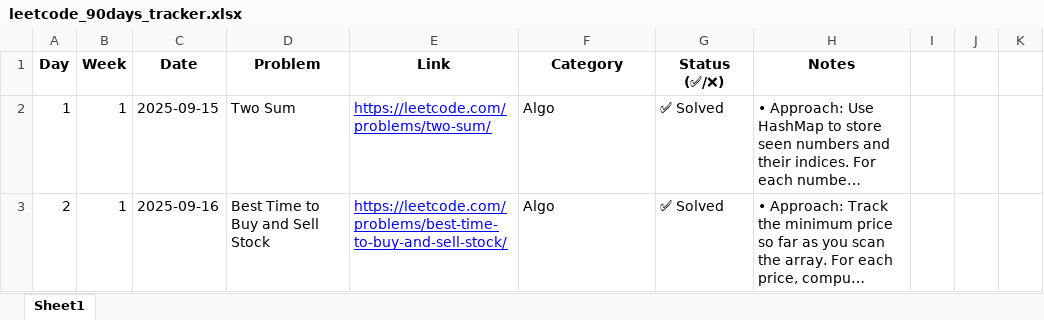
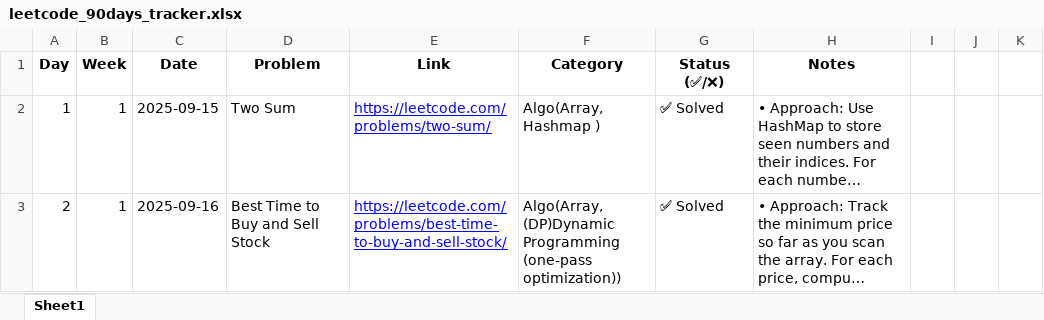
Before and after one commit to SakthivelVinayagam/leetcode-90days, an Excel workbook: leetcode_90days_tracker.xlsx, sheet Sheet1, drawn as a sheet; only a part is shown; long unchanged cells end in …; values as stored, in another font and other column widths than the file's, no borders; conditional formats and table styles not drawn; the diff covers the shown part only; the diff names each change by its address in the sheet, - before the commit and + after, or states it on an @@ line.

```diff
--- a/leetcode_90days_tracker.xlsx (sheet Sheet1)
+++ b/leetcode_90days_tracker.xlsx (sheet Sheet1)
-F2 (Category): Algo
+F2 (Category): Algo(Array, Hashmap )
-F3 (Category): Algo
+F3 (Category): Algo(Array, (DP)Dynamic Programming (one-pass optimization))
```
Also changed, not shown: 4 edited cells elsewhere in this sheet, 2 other files.
